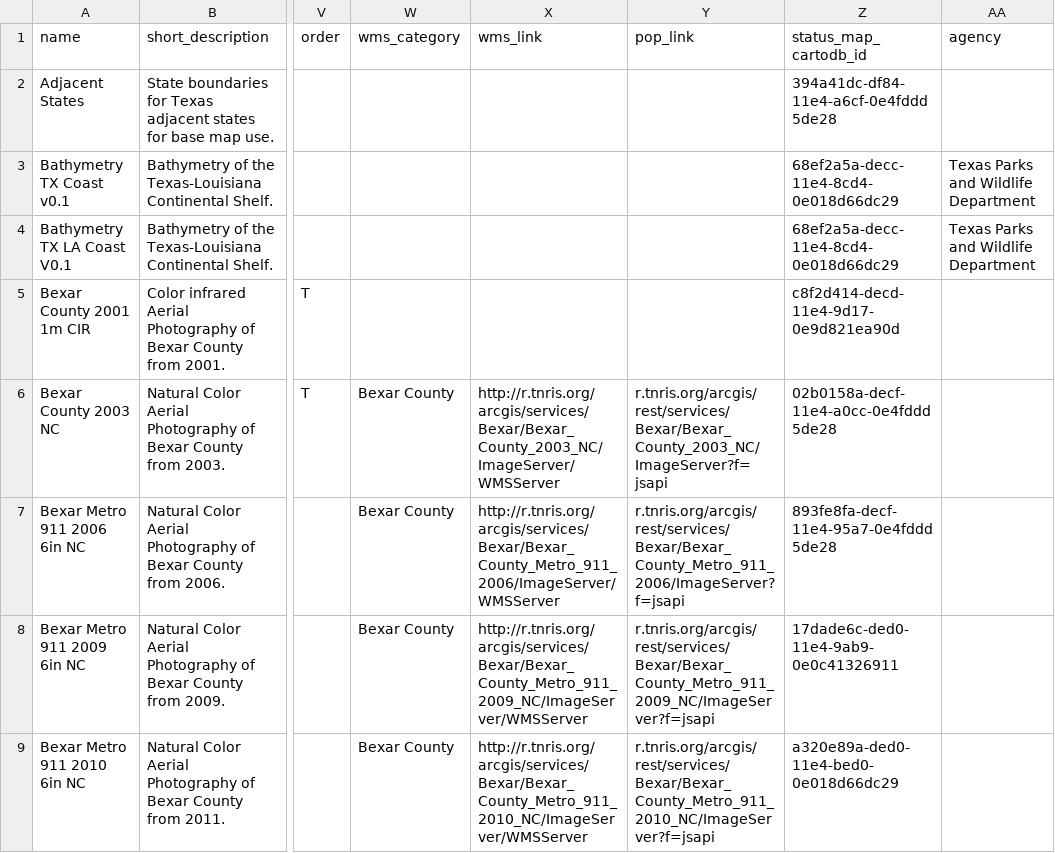
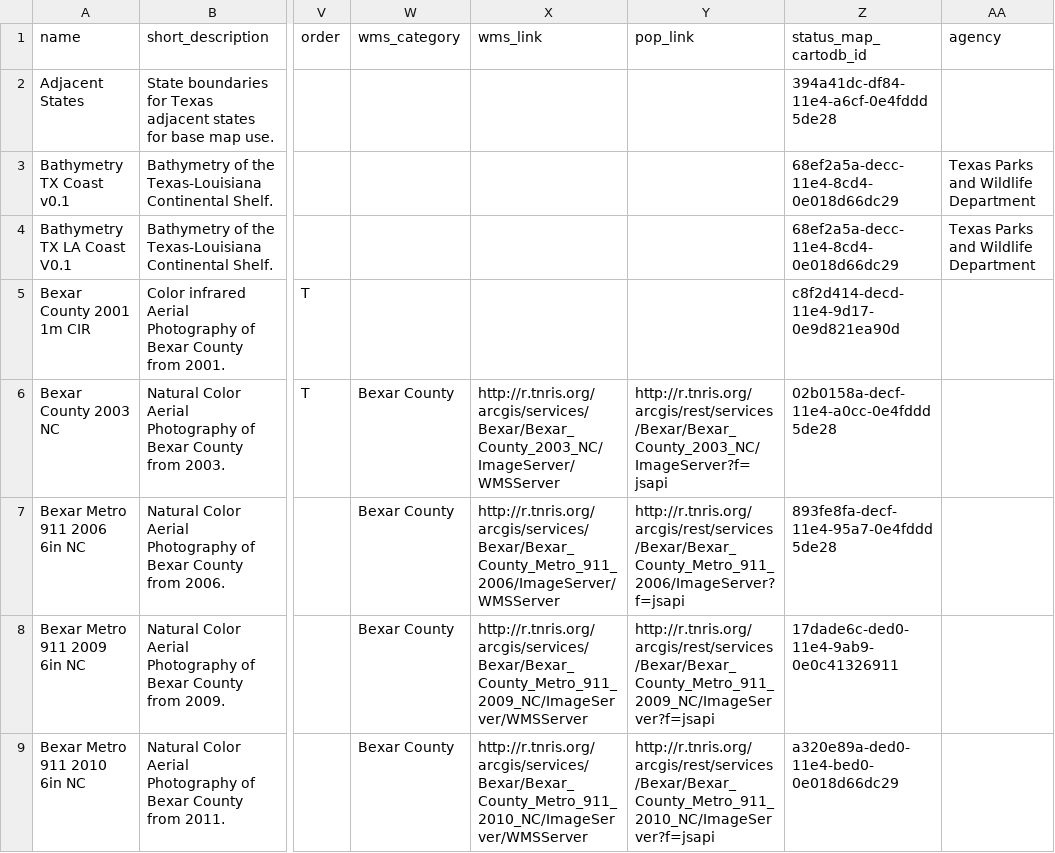
Before and after one commit to DavidHickman/tnris.org, a CSV file: content/data-catalog.csv, drawn as a sheet; only a part is shown, gaps mark what is left out; the diff covers the shown part only; the diff names each change by its address in the sheet, - before the commit and + after, or states it on an @@ line.

```diff
--- a/content/data-catalog.csv
+++ b/content/data-catalog.csv
-Y6 (pop_link): r.tnris.org/arcgis/rest/services/Bexar/Bexar_County_2003_NC/ImageServer?f=jsapi
+Y6 (pop_link): http://r.tnris.org/arcgis/rest/services/Bexar/Bexar_County_2003_NC/ImageServer?f=jsapi
-Y7 (pop_link): r.tnris.org/arcgis/rest/services/Bexar/Bexar_County_Metro_911_2006/ImageServer?f=jsapi
+Y7 (pop_link): http://r.tnris.org/arcgis/rest/services/Bexar/Bexar_County_Metro_911_2006/ImageServer?f=jsapi
-Y8 (pop_link): r.tnris.org/arcgis/rest/services/Bexar/Bexar_County_Metro_911_2009_NC/ImageServer?f=jsapi
+Y8 (pop_link): http://r.tnris.org/arcgis/rest/services/Bexar/Bexar_County_Metro_911_2009_NC/ImageServer?f=jsapi
-Y9 (pop_link): r.tnris.org/arcgis/rest/services/Bexar/Bexar_County_Metro_911_2010_NC/ImageServer?f=jsapi
+Y9 (pop_link): http://r.tnris.org/arcgis/rest/services/Bexar/Bexar_County_Metro_911_2010_NC/ImageServer?f=jsapi
```
Also changed, not shown: 1 added row, 1 removed row and 32 edited cells elsewhere in this file, 17 other files.
